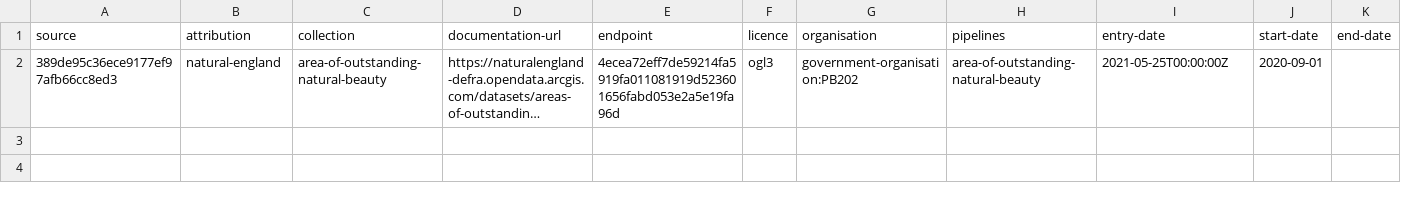
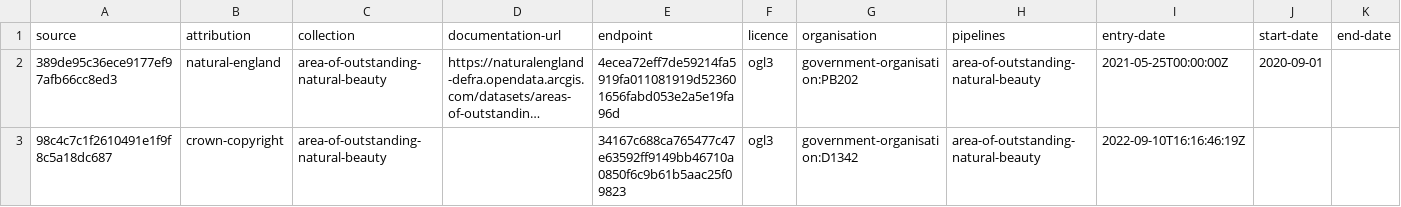
Before and after one commit to digital-land/area-of-outstanding-natural-beauty-collection, a CSV file: collection/source.csv, drawn as a sheet; long unchanged cells end in …; the diff names each change by its address in the sheet, - before the commit and + after, or states it on an @@ line.

Commit message:
Added local source

```diff
--- a/collection/source.csv
+++ b/collection/source.csv
+row 3: 98c4c7c1f2610491e1f9f8c5a18dc687 | crown-copyright | area-of-outstanding-natural-beauty |  | 34167c688ca765477c47e63592ff9149bb46710a0850f6c9b61b5aac25f09823 | ogl3 | government-organisation:D1342 | area-of-outstanding-natural-beauty | 2022-09-10T16:16:46:19Z
```
Also changed, not shown: collection/endpoint.csv.
